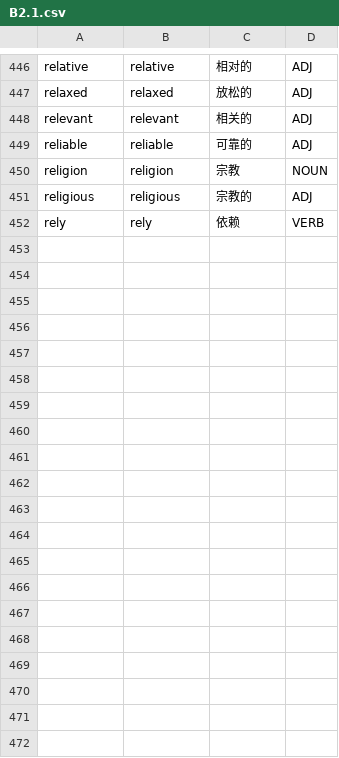
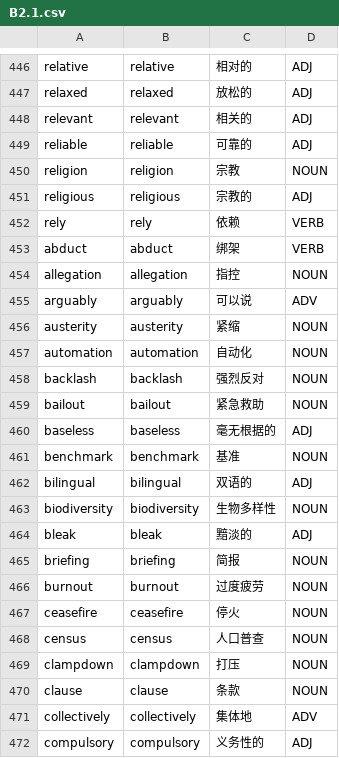
Before and after one commit to Jonathangadeaharder/VocabLevels, a CSV file: english/B2.1.csv, drawn as a sheet; only a part is shown, gaps mark what is left out; the diff covers the shown part only; the diff names each change by its address in the sheet, - before the commit and + after, or states it on an @@ line.

Commit message:
fix(data): refill english B1 and B2 bands to target (#123) (#135)
Content-graded refill of the english ladder, hand-curated and
line-by-line proofread:

- B1: +90 rows (910 -> 1000, exact target). Everyday abstract,
  work/study, feelings, travel, health; BrE variants whose AmE
  counterparts are already in the corpus were excluded.
- B2: +199 rows (1801 -> 2000, exact target). Argumentation,
  current affairs, institutions, environment, economics.
- even sub-level split preserved: B1.1/B1.2 at 500 each,
  B2.1-B2.4 at 501/500/500/499; band files regenerated as the
  ordered concatenation of the sub-splits.
- every new lemma absent from the corpus at any POS; (lemma,POS)
  keys unique across the ladder; Mandarin glosses natural and
  punctuation-free; check_quality: 0 issues.

Refs #123

Co-authored-by: Jonathan Gadea Harder <jonathan.harder@tngtech.com>

```diff
--- a/english/B2.1.csv
+++ b/english/B2.1.csv
+row 453: abduct | abduct | 绑架 | VERB
+row 454: allegation | allegation | 指控 | NOUN
+row 455: arguably | arguably | 可以说 | ADV
+row 456: austerity | austerity | 紧缩 | NOUN
+row 457: automation | automation | 自动化 | NOUN
+row 458: backlash | backlash | 强烈反对 | NOUN
+row 459: bailout | bailout | 紧急救助 | NOUN
+row 460: baseless | baseless | 毫无根据的 | ADJ
+row 461: benchmark | benchmark | 基准 | NOUN
+row 462: bilingual | bilingual | 双语的 | ADJ
+row 463: biodiversity | biodiversity | 生物多样性 | NOUN
+row 464: bleak | bleak | 黯淡的 | ADJ
+row 465: briefing | briefing | 简报 | NOUN
+row 466: burnout | burnout | 过度疲劳 | NOUN
+row 467: ceasefire | ceasefire | 停火 | NOUN
+row 468: census | census | 人口普查 | NOUN
+row 469: clampdown | clampdown | 打压 | NOUN
+row 470: clause | clause | 条款 | NOUN
+row 471: collectively | collectively | 集体地 | ADV
+row 472: compulsory | compulsory | 义务性的 | ADJ
```
Also changed, not shown: 30 added rows elsewhere in this file, english/B1.csv, english/B2.2.csv, 5 other files.
